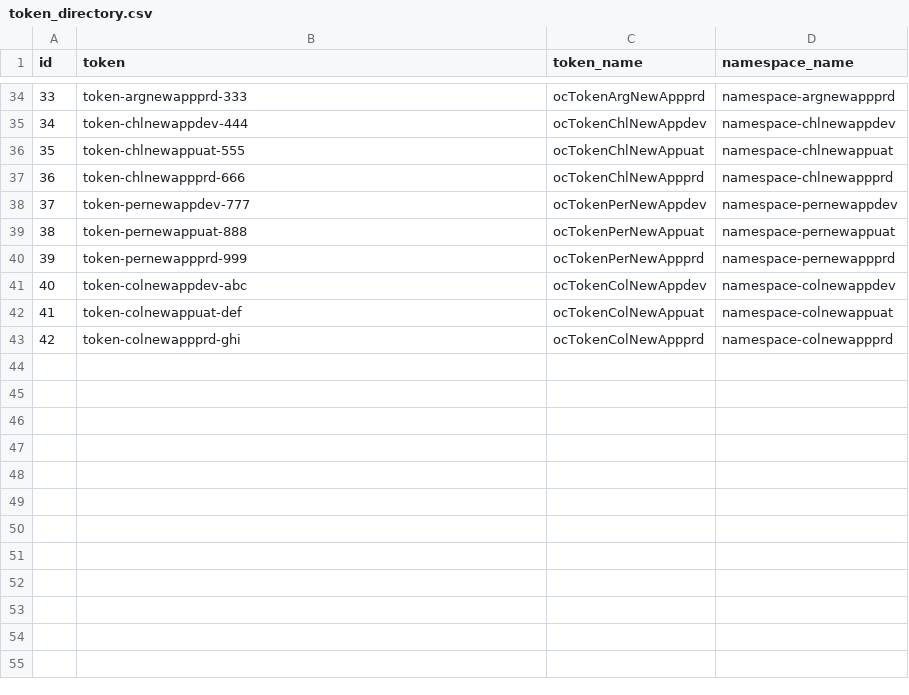
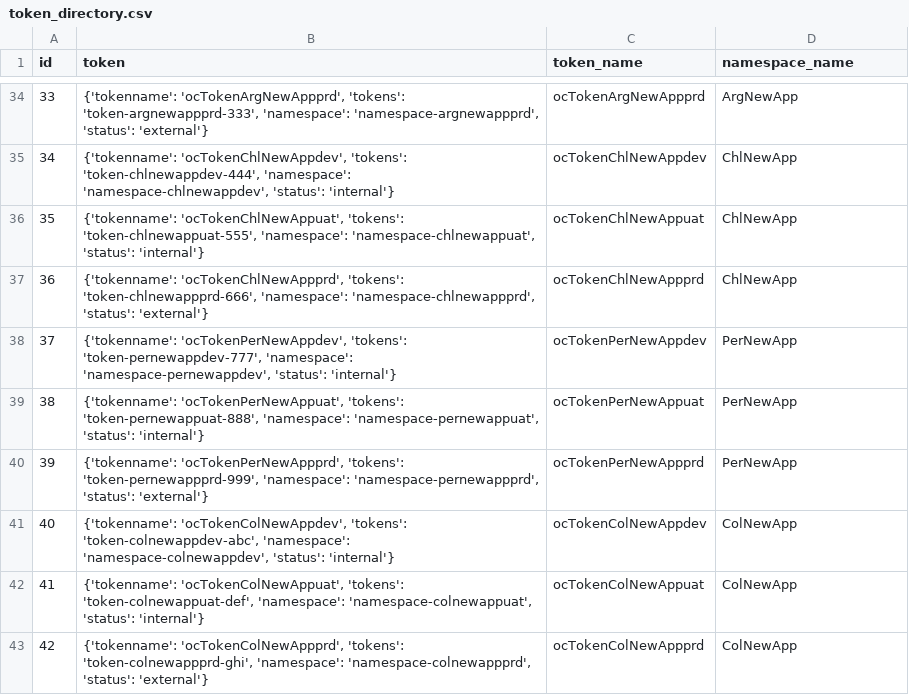
Before and after one commit to sebastianfalck/ScriptJsontoBBDD, a CSV file: csv_output/token_directory.csv, drawn as a sheet; only a part is shown, gaps mark what is left out; the diff covers the shown part only.

```diff
--- a/csv_output/token_directory.csv
+++ b/csv_output/token_directory.csv
@@ -34,10 +34,10 @@ id,token,token_name,namespace_name
-33,token-argnewappprd-333,ocTokenArgNewAppprd,namespace-argnewappprd
-34,token-chlnewappdev-444,ocTokenChlNewAppdev,namespace-chlnewappdev
-35,token-chlnewappuat-555,ocTokenChlNewAppuat,namespace-chlnewappuat
-36,token-chlnewappprd-666,ocTokenChlNewAppprd,namespace-chlnewappprd
-37,token-pernewappdev-777,ocTokenPerNewAppdev,namespace-pernewappdev
-38,token-pernewappuat-888,ocTokenPerNewAppuat,namespace-pernewappuat
-39,token-pernewappprd-999,ocTokenPerNewAppprd,namespace-pernewappprd
-40,token-colnewappdev-abc,ocTokenColNewAppdev,namespace-colnewappdev
-41,token-colnewappuat-def,ocTokenColNewAppuat,namespace-colnewappuat
-42,token-colnewappprd-ghi,ocTokenColNewAppprd,namespace-colnewappprd
+33,"{'tokenname': 'ocTokenArgNewAppprd', 'tokens': 'token-argnewappprd-333', 'namespace': 'namespace-argnewappprd', 'status': 'external'}",ocTokenArgNewAppprd,ArgNewApp
+34,"{'tokenname': 'ocTokenChlNewAppdev', 'tokens': 'token-chlnewappdev-444', 'namespace': 'namespace-chlnewappdev', 'status': 'internal'}",ocTokenChlNewAppdev,ChlNewApp
+35,"{'tokenname': 'ocTokenChlNewAppuat', 'tokens': 'token-chlnewappuat-555', 'namespace': 'namespace-chlnewappuat', 'status': 'internal'}",ocTokenChlNewAppuat,ChlNewApp
+36,"{'tokenname': 'ocTokenChlNewAppprd', 'tokens': 'token-chlnewappprd-666', 'namespace': 'namespace-chlnewappprd', 'status': 'external'}",ocTokenChlNewAppprd,ChlNewApp
+37,"{'tokenname': 'ocTokenPerNewAppdev', 'tokens': 'token-pernewappdev-777', 'namespace': 'namespace-pernewappdev', 'status': 'internal'}",ocTokenPerNewAppdev,PerNewApp
+38,"{'tokenname': 'ocTokenPerNewAppuat', 'tokens': 'token-pernewappuat-888', 'namespace': 'namespace-pernewappuat', 'status': 'internal'}",ocTokenPerNewAppuat,PerNewApp
+39,"{'tokenname': 'ocTokenPerNewAppprd', 'tokens': 'token-pernewappprd-999', 'namespace': 'namespace-pernewappprd', 'status': 'external'}",ocTokenPerNewAppprd,PerNewApp
+40,"{'tokenname': 'ocTokenColNewAppdev', 'tokens': 'token-colnewappdev-abc', 'namespace': 'namespace-colnewappdev', 'status': 'internal'}",ocTokenColNewAppdev,ColNewApp
+41,"{'tokenname': 'ocTokenColNewAppuat', 'tokens': 'token-colnewappuat-def', 'namespace': 'namespace-colnewappuat', 'status': 'internal'}",ocTokenColNewAppuat,ColNewApp
+42,"{'tokenname': 'ocTokenColNewAppprd', 'tokens': 'token-colnewappprd-ghi', 'namespace': 'namespace-colnewappprd', 'status': 'external'}",ocTokenColNewAppprd,ColNewApp
```
Also changed, not shown: 64 edited cells elsewhere in this file, csv_output/microservice_properties_directory.csv, 3 other files.
